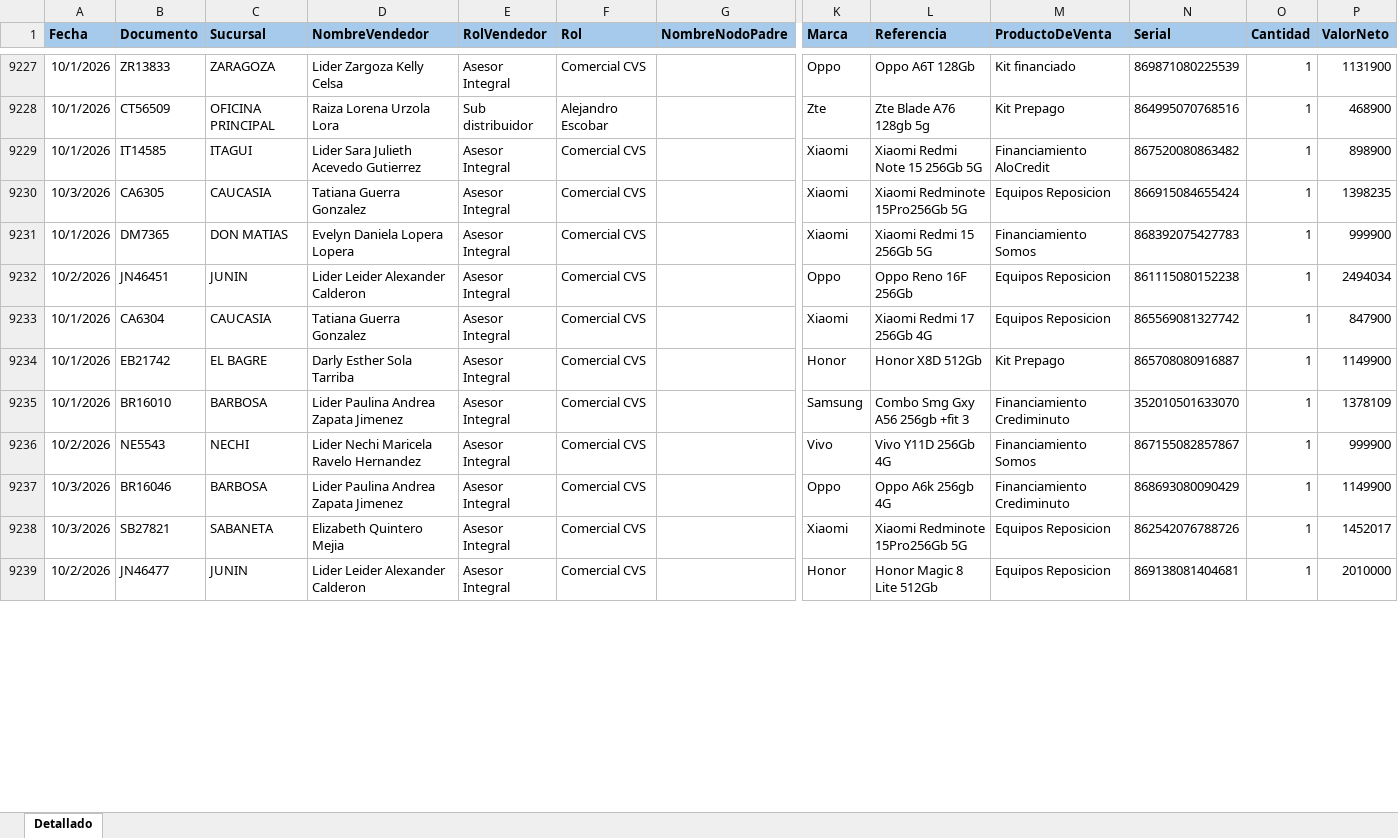
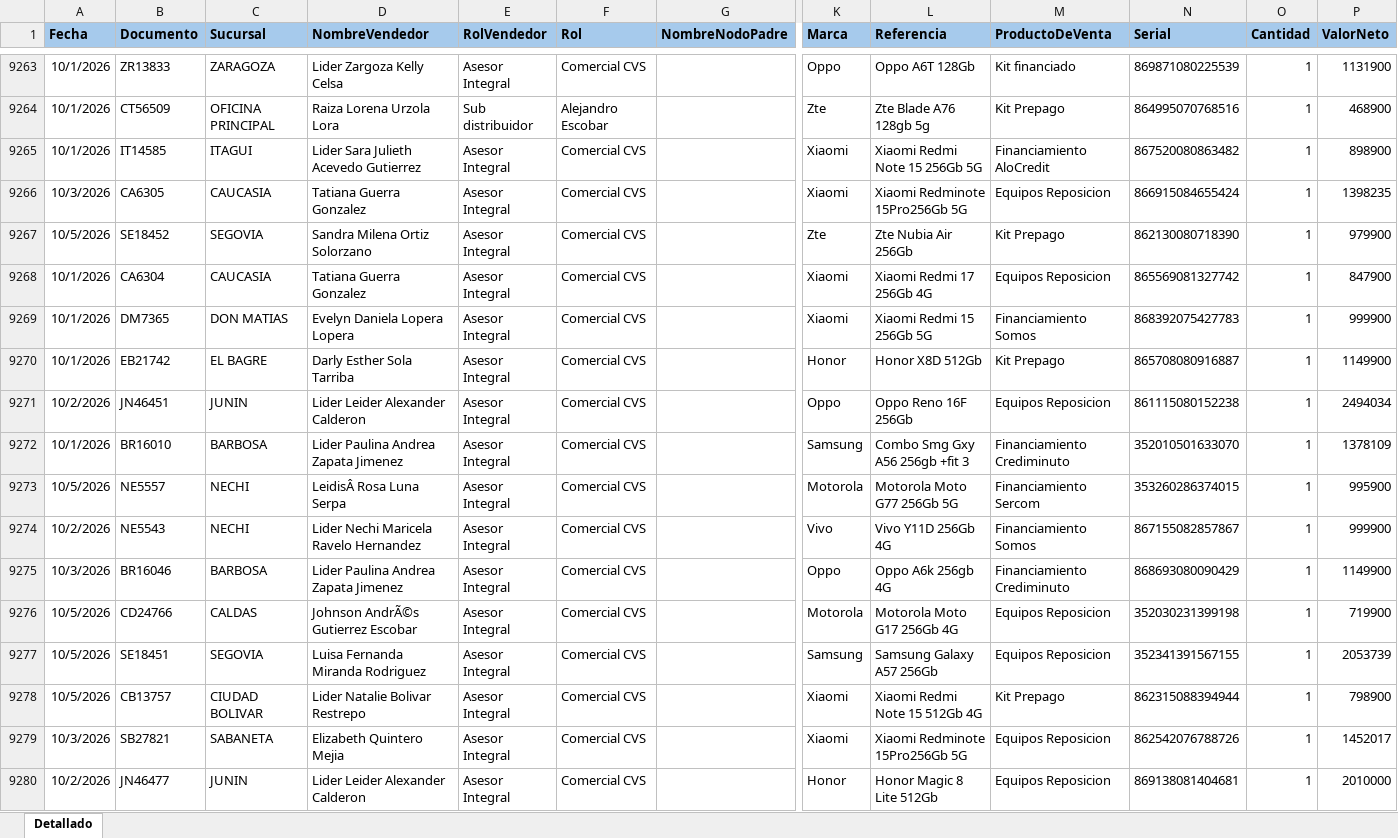
Before and after one commit to Paolam1903/EQUIPOS, an Excel workbook: ventas.xlsx, sheet Detallado, drawn as a sheet; only a part is shown, gaps mark what is left out; values as stored, in another font and other column widths than the file's, no borders; conditional formats not drawn; rows hold the shown columns only; the diff covers the shown part only; the diff names each change by its address in the sheet, - before the commit and + after, or states it on an @@ line.

```diff
--- a/ventas.xlsx (sheet Detallado)
+++ b/ventas.xlsx (sheet Detallado)
+row 9267: 10/5/2026 | SE18452 | SEGOVIA | Sandra Milena Ortiz Solorzano | Asesor Integral | Comercial CVS |  | Zte | Zte Nubia Air 256Gb | Kit Prepago | 862130080718390 | 1 | 979900
@@ row 9233 moved to row 9268: 10/1/2026 @@
@@ row 9234 moved to row 9270: 10/1/2026 @@
+row 9273: 10/5/2026 | NE5557 | NECHI | LeidisÂ Rosa Luna Serpa | Asesor Integral | Comercial CVS |  | Motorola | Motorola Moto G77 256Gb 5G | Financiamiento Sercom | 353260286374015 | 1 | 995900
+row 9276: 10/5/2026 | CD24766 | CALDAS | Johnson AndrÃ©s Gutierrez Escobar | Asesor Integral | Comercial CVS |  | Motorola | Motorola Moto G17 256Gb 4G | Equipos Reposicion | 352030231399198 | 1 | 719900
+row 9277: 10/5/2026 | SE18451 | SEGOVIA | Luisa Fernanda Miranda Rodriguez | Asesor Integral | Comercial CVS |  | Samsung | Samsung Galaxy A57 256Gb | Equipos Reposicion | 352341391567155 | 1 | 2053739
+row 9278: 10/5/2026 | CB13757 | CIUDAD BOLIVAR | Lider Natalie Bolivar Restrepo | Asesor Integral | Comercial CVS |  | Xiaomi | Xiaomi Redmi Note 15 512Gb 4G | Kit Prepago | 862315088394944 | 1 | 798900
```
Also changed, not shown: 97 added rows, 30 moved rows and 6 edited cells elsewhere in this sheet, 1 other file.
